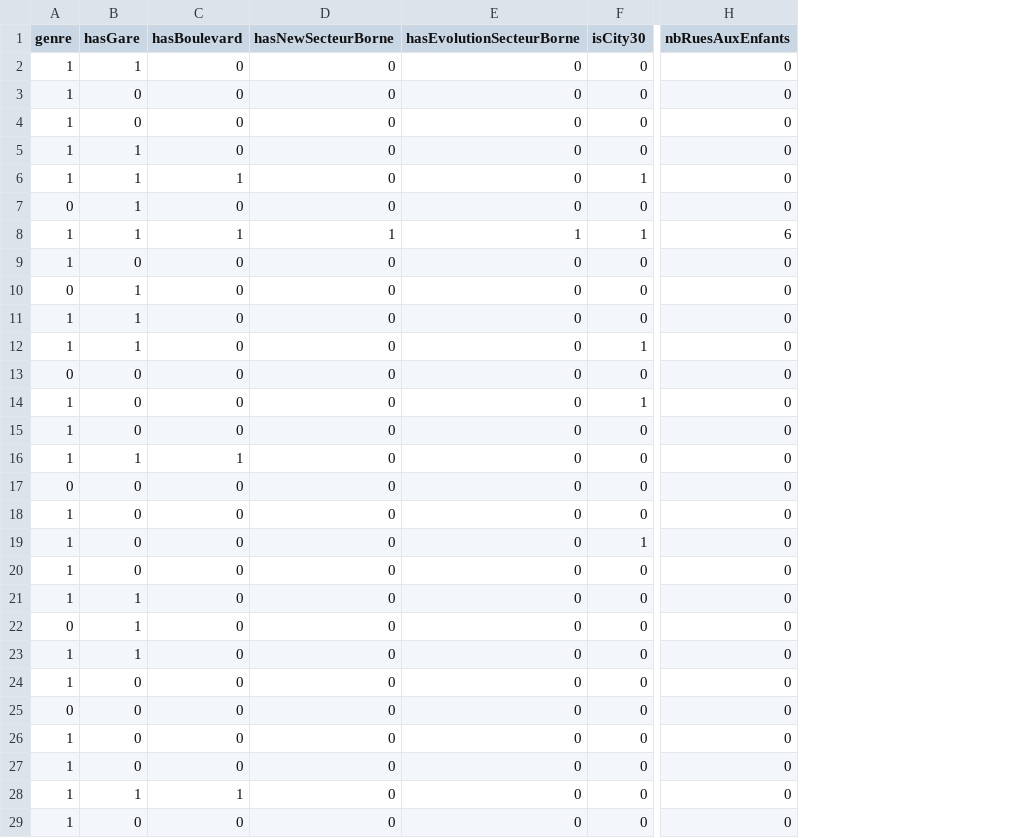
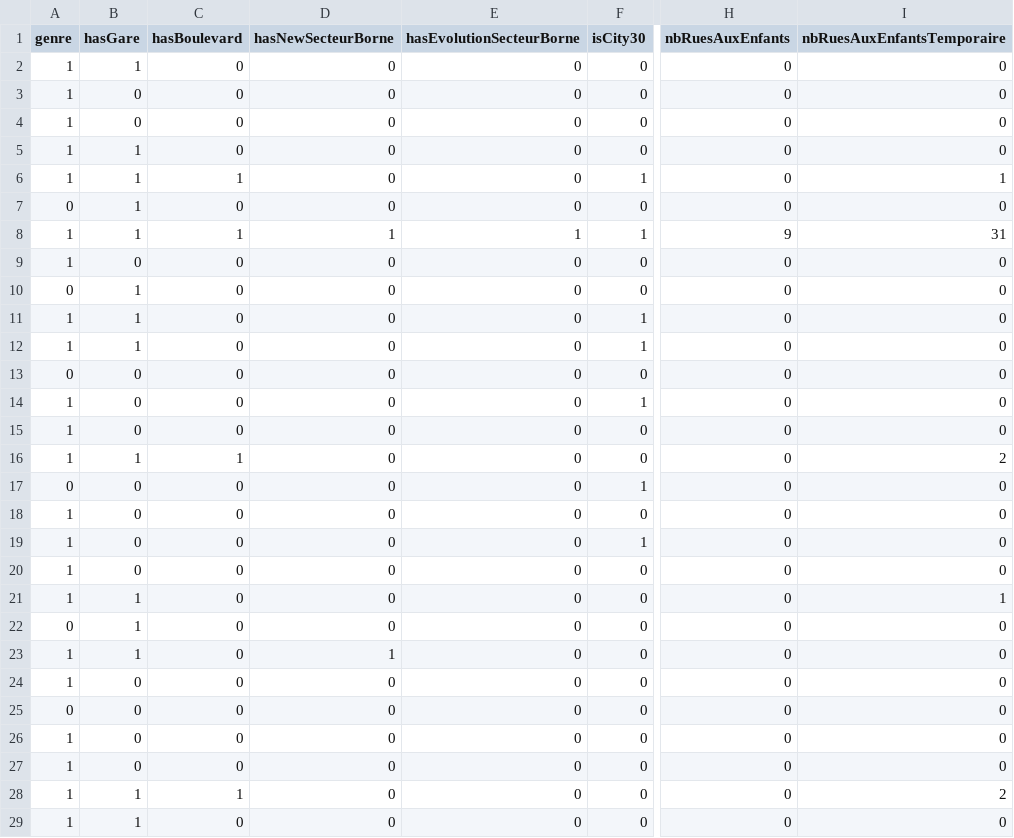
Before and after one commit to paulop33/bilan-plaidoyer, a CSV file: data-lettre.csv, drawn as a sheet; only a part is shown, gaps mark what is left out; the diff names each change by its address in the sheet, - before the commit and + after, or states it on an @@ line.

Commit message:
correction définitive des données de la lettre

```diff
--- a/data-lettre.csv
+++ b/data-lettre.csv
+column I (nbRuesAuxEnfantsTemporaire), rows 2-29: 0 | 0 | 0 | 0 | 1 | 0 | 31 | 0 | 0 | 0 | 0 | 0 | 0 | 0 | 2 | 0 | 0 | 0 | 0 | 1 | 0 | 0 | 0 | 0 | 0 | 0 | 2 | 0
-H8 (nbRuesAuxEnfants): 6
+H8 (nbRuesAuxEnfants): 9
-F11 (isCity30): 0
+F11 (isCity30): 1
-F17 (isCity30): 0
+F17 (isCity30): 1
-D23 (hasNewSecteurBorne): 0
+D23 (hasNewSecteurBorne): 1
-B29 (hasGare): 0
+B29 (hasGare): 1
```
